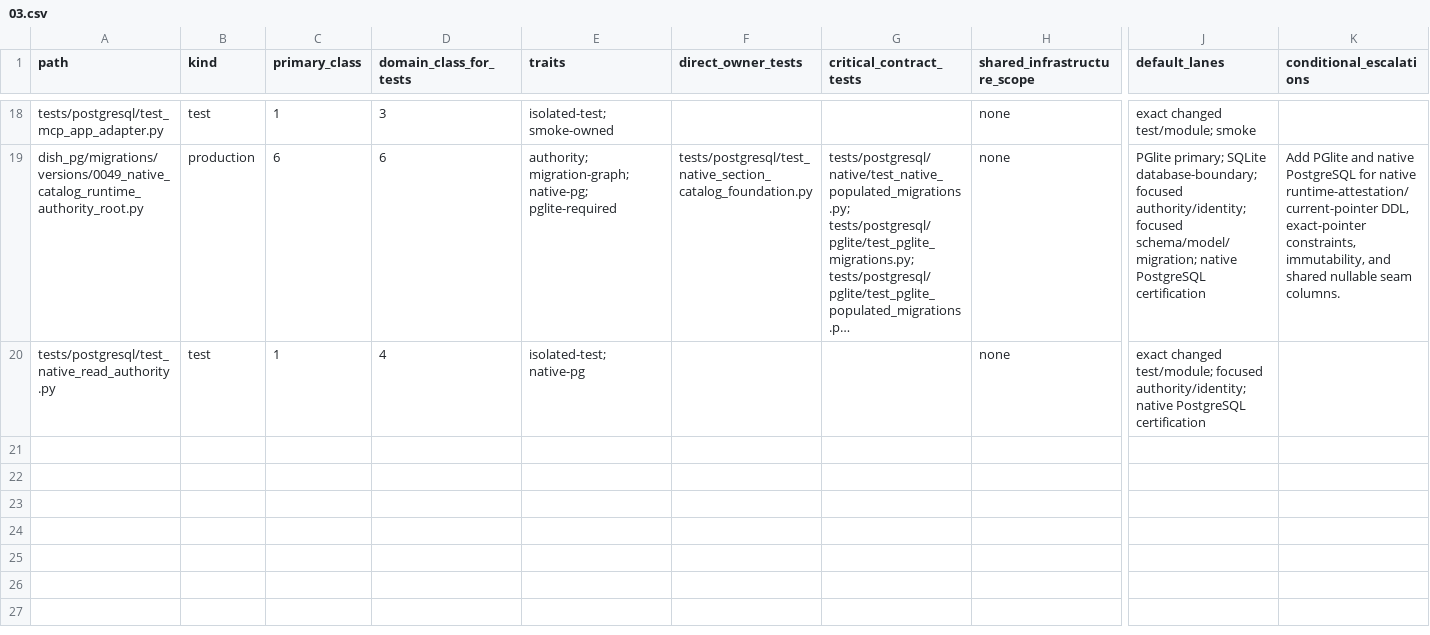
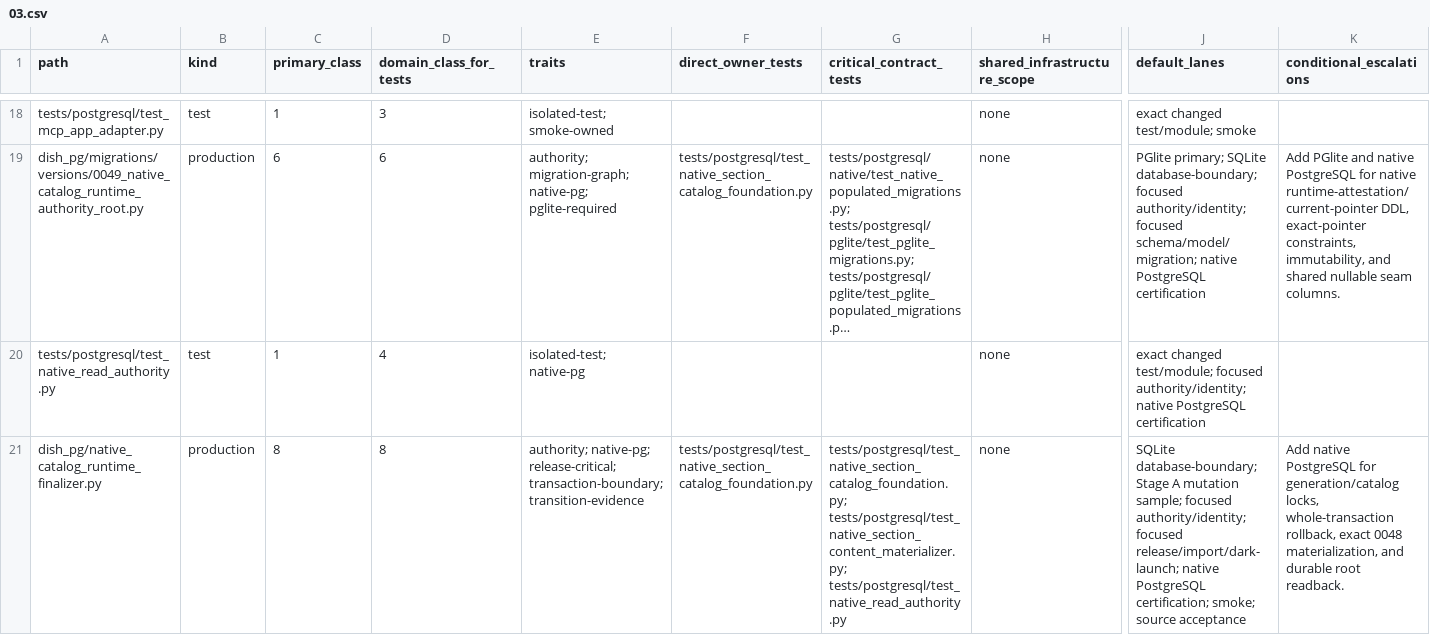
Before and after one commit to marcogallotta/ai-tools, a CSV file: dish/test_selection/ownership/03.csv, drawn as a sheet; only a part is shown, gaps mark what is left out; long unchanged cells end in …; rows hold the shown columns only; the diff covers the shown part only; the diff names each change by its address in the sheet, - before the commit and + after, or states it on an @@ line.

Commit message:
PR2f: atomically switch native runtime authority

```diff
--- a/dish/test_selection/ownership/03.csv
+++ b/dish/test_selection/ownership/03.csv
+row 21: dish_pg/native_catalog_runtime_finalizer.py | production | 8 | 8 | authority; native-pg; release-critical; transaction-boundary; transition-evidence | tests/postgresql/test_native_section_catalog_foundation.py | tests/postgresql/test_native_section_catalog_foundation.py; tests/postgresql/test_native_section_content_materializer.py; tests/postgresql/test_native_read_authority.py | none | SQLite database-boundary; Stage A mutation sample; focused authority/identity; focused release/import/dark-launch; native PostgreSQL certification; smoke; source acceptance | Add native PostgreSQL for generation/catalog locks, whole-transaction rollback, exact 0048 materialization, and durable root readback.
```
Also changed, not shown: 1 added row elsewhere in this file, 7 other files.
